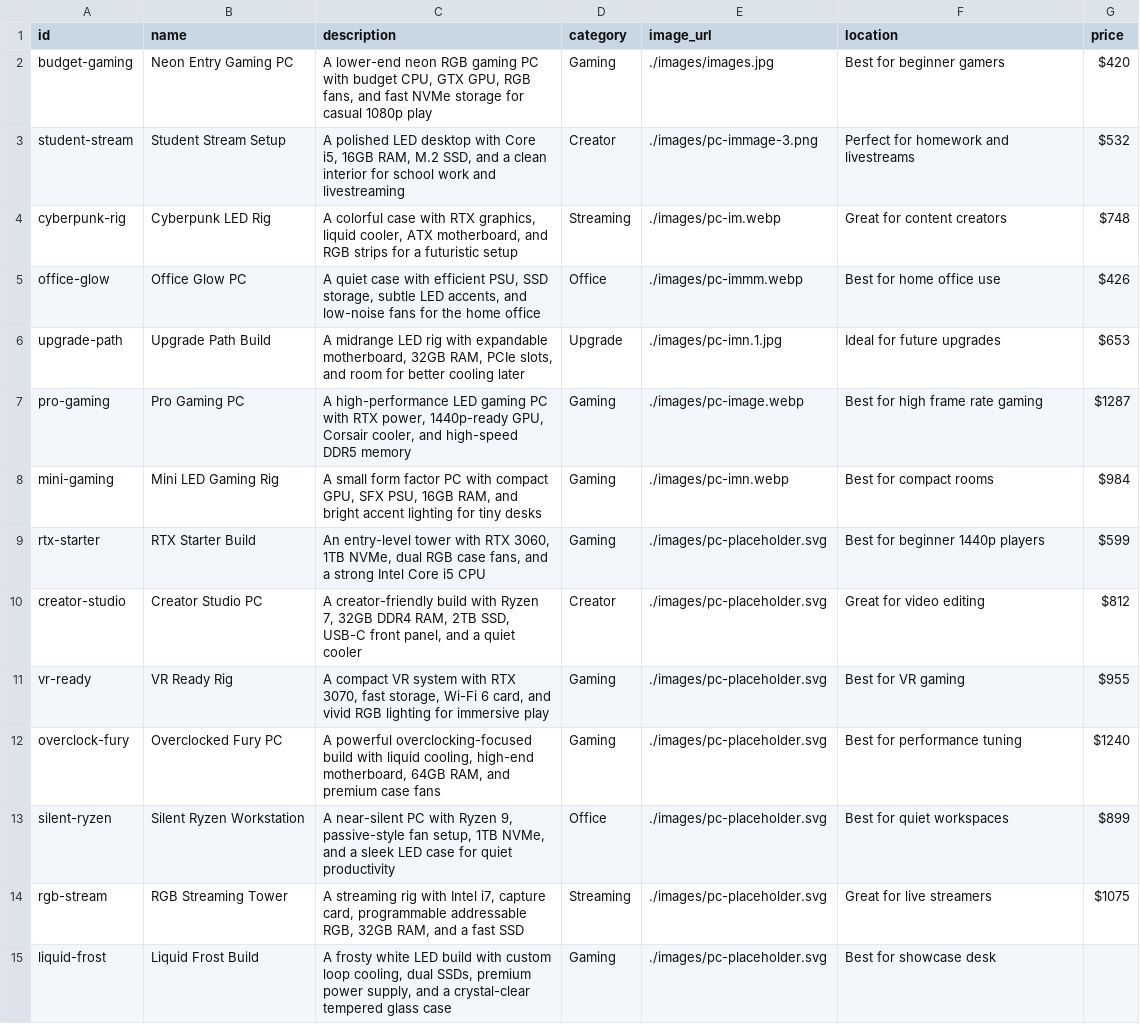
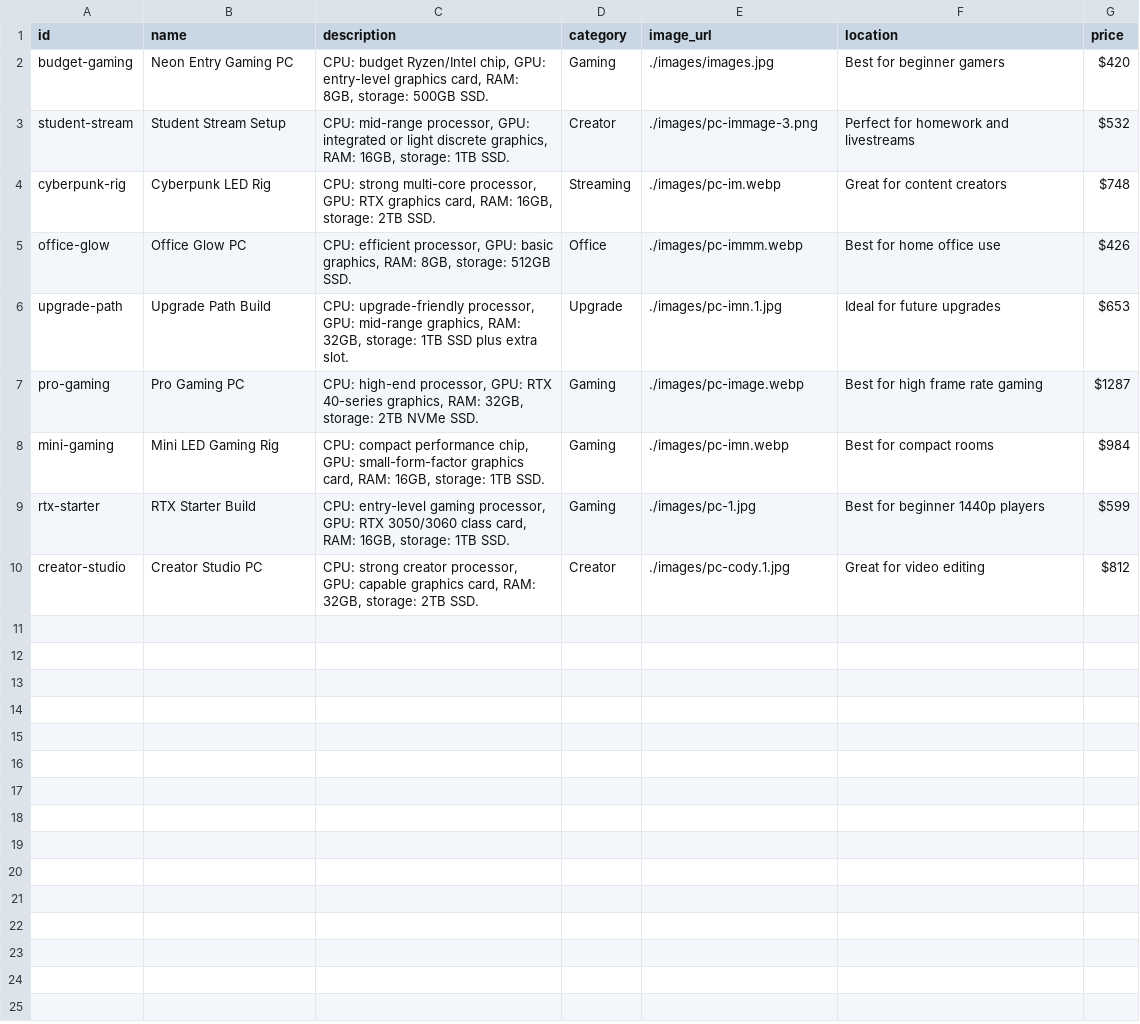
Before and after one commit to manorcody/demo-nextech-01, a CSV file: items-template.csv, drawn as a sheet.

```diff
--- a/items-template.csv
+++ b/items-template.csv
@@ -1,15 +1,10 @@
 id,name,description,category,image_url,location,price
-budget-gaming,Neon Entry Gaming PC,"A lower-end neon RGB gaming PC with budget CPU, GTX GPU, RGB fans, and fast NVMe storage for casual 1080p play",Gaming,./images/images.jpg,Best for beginner gamers,$420
-student-stream,Student Stream Setup,"A polished LED desktop with Core i5, 16GB RAM, M.2 SSD, and a clean interior for school work and livestreaming",Creator,./images/pc-immage-3.png,Perfect for homework and livestreams,$532
-cyberpunk-rig,Cyberpunk LED Rig,"A colorful case with RTX graphics, liquid cooler, ATX motherboard, and RGB strips for a futuristic setup",Streaming,./images/pc-im.webp,Great for content creators,$748
-office-glow,Office Glow PC,"A quiet case with efficient PSU, SSD storage, subtle LED accents, and low-noise fans for the home office",Office,./images/pc-immm.webp,Best for home office use,$426
-upgrade-path,Upgrade Path Build,"A midrange LED rig with expandable motherboard, 32GB RAM, PCIe slots, and room for better cooling later",Upgrade,./images/pc-imn.1.jpg,Ideal for future upgrades,$653
-pro-gaming,Pro Gaming PC,"A high-performance LED gaming PC with RTX power, 1440p-ready GPU, Corsair cooler, and high-speed DDR5 memory",Gaming,./images/pc-image.webp,Best for high frame rate gaming,$1287
-mini-gaming,Mini LED Gaming Rig,"A small form factor PC with compact GPU, SFX PSU, 16GB RAM, and bright accent lighting for tiny desks",Gaming,./images/pc-imn.webp,Best for compact rooms,$984
-rtx-starter,RTX Starter Build,"An entry-level tower with RTX 3060, 1TB NVMe, dual RGB case fans, and a strong Intel Core i5 CPU",Gaming,./images/pc-placeholder.svg,Best for beginner 1440p players,$599
-creator-studio,Creator Studio PC,"A creator-friendly build with Ryzen 7, 32GB DDR4 RAM, 2TB SSD, USB-C front panel, and a quiet cooler",Creator,./images/pc-placeholder.svg,Great for video editing,$812
-vr-ready,VR Ready Rig,"A compact VR system with RTX 3070, fast storage, Wi-Fi 6 card, and vivid RGB lighting for immersive play",Gaming,./images/pc-placeholder.svg,Best for VR gaming,$955
-overclock-fury,Overclocked Fury PC,"A powerful overclocking-focused build with liquid cooling, high-end motherboard, 64GB RAM, and premium case fans",Gaming,./images/pc-placeholder.svg,Best for performance tuning,$1240
-silent-ryzen,Silent Ryzen Workstation,"A near-silent PC with Ryzen 9, passive-style fan setup, 1TB NVMe, and a sleek LED case for quiet productivity",Office,./images/pc-placeholder.svg,Best for quiet workspaces,$899
-rgb-stream,RGB Streaming Tower,"A streaming rig with Intel i7, capture card, programmable addressable RGB, 32GB RAM, and a fast SSD",Streaming,./images/pc-placeholder.svg,Great for live streamers,$1075
-liquid-frost,Liquid Frost Build,"A frosty white LED build with custom loop cooling, dual SSDs, premium power supply, and a crystal-clear tempered glass case",Gaming,./images/pc-placeholder.svg,Best for showcase desk
+budget-gaming,Neon Entry Gaming PC,"CPU: budget Ryzen/Intel chip, GPU: entry-level graphics card, RAM: 8GB, storage: 500GB SSD.",Gaming,./images/images.jpg,Best for beginner gamers,$420
+student-stream,Student Stream Setup,"CPU: mid-range processor, GPU: integrated or light discrete graphics, RAM: 16GB, storage: 1TB SSD.",Creator,./images/pc-immage-3.png,Perfect for homework and livestreams,$532
+cyberpunk-rig,Cyberpunk LED Rig,"CPU: strong multi-core processor, GPU: RTX graphics card, RAM: 16GB, storage: 2TB SSD.",Streaming,./images/pc-im.webp,Great for content creators,$748
+office-glow,Office Glow PC,"CPU: efficient processor, GPU: basic graphics, RAM: 8GB, storage: 512GB SSD.",Office,./images/pc-immm.webp,Best for home office use,$426
+upgrade-path,Upgrade Path Build,"CPU: upgrade-friendly processor, GPU: mid-range graphics, RAM: 32GB, storage: 1TB SSD plus extra slot.",Upgrade,./images/pc-imn.1.jpg,Ideal for future upgrades,$653
+pro-gaming,Pro Gaming PC,"CPU: high-end processor, GPU: RTX 40-series graphics, RAM: 32GB, storage: 2TB NVMe SSD.",Gaming,./images/pc-image.webp,Best for high frame rate gaming,$1287
+mini-gaming,Mini LED Gaming Rig,"CPU: compact performance chip, GPU: small-form-factor graphics card, RAM: 16GB, storage: 1TB SSD.",Gaming,./images/pc-imn.webp,Best for compact rooms,$984
+rtx-starter,RTX Starter Build,"CPU: entry-level gaming processor, GPU: RTX 3050/3060 class card, RAM: 16GB, storage: 1TB SSD.",Gaming,./images/pc-1.jpg,Best for beginner 1440p players,$599
+creator-studio,Creator Studio PC,"CPU: strong creator processor, GPU: capable graphics card, RAM: 32GB, storage: 2TB SSD.",Creator,./images/pc-cody.1.jpg,Great for video editing,$812
```
Also changed, not shown: 14 other files.
